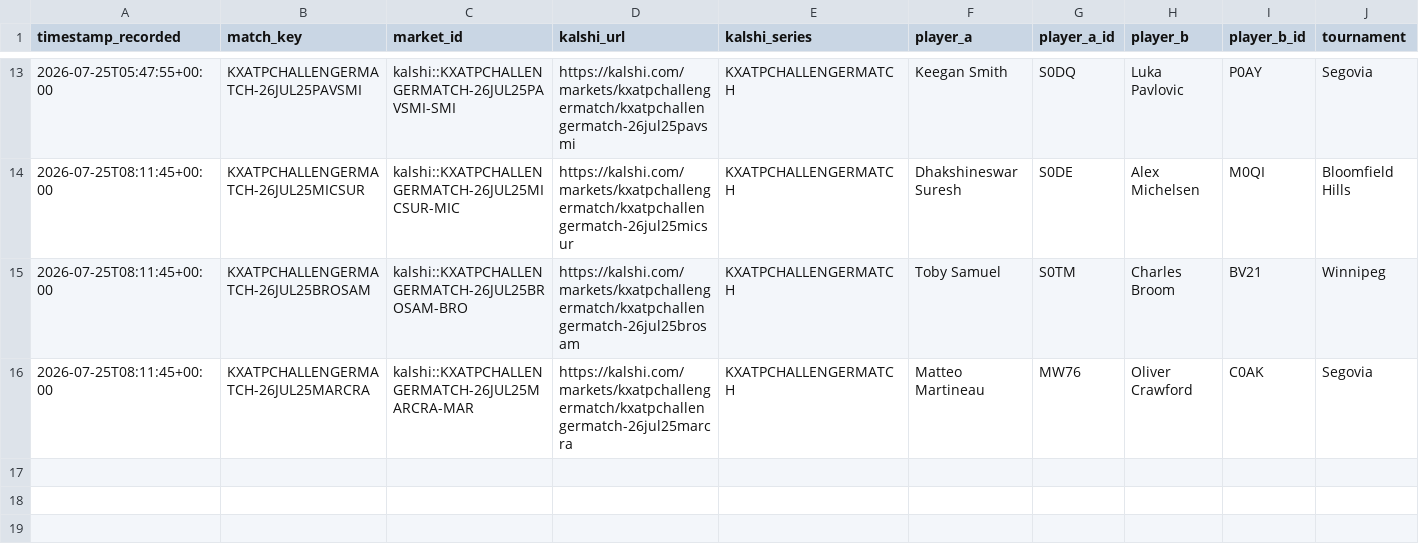
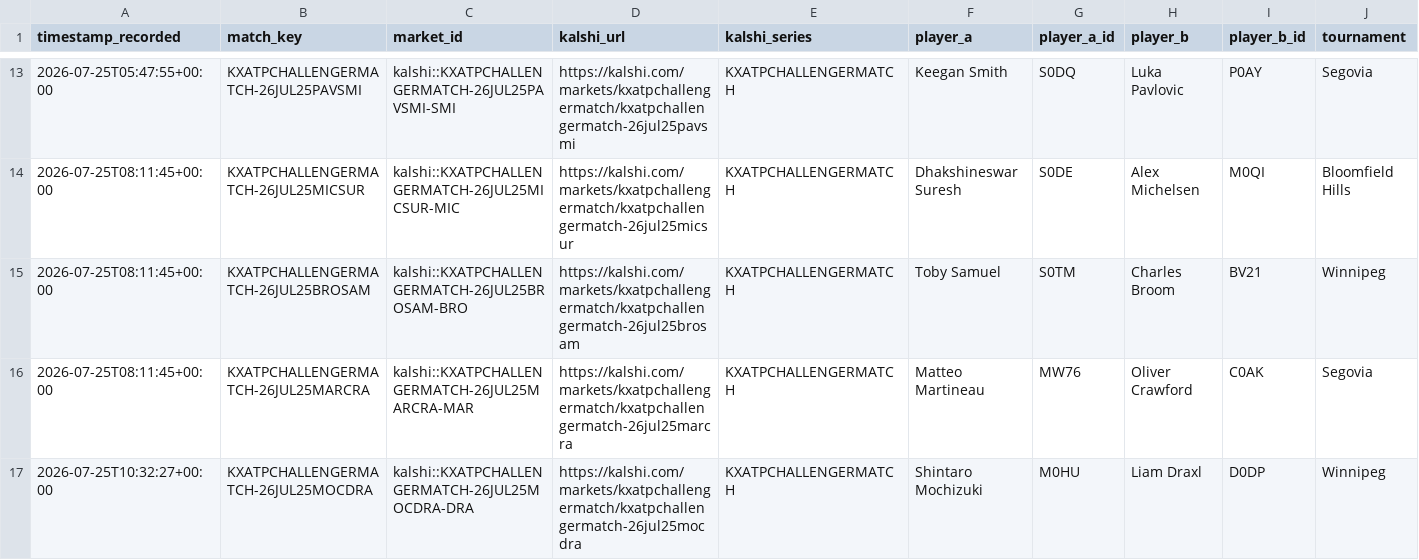
Before and after one commit to TKM6403/tennis-prediction-market, a CSV file: data/paper_trades/pending.csv, drawn as a sheet; only a part is shown, gaps mark what is left out; rows hold the shown columns only; the diff names each change by its address in the sheet, - before the commit and + after, or states it on an @@ line.

Commit message:
auto(paper-trader): 2026-07-25T10:33:34Z scan/settle

```diff
--- a/data/paper_trades/pending.csv
+++ b/data/paper_trades/pending.csv
+row 17: 2026-07-25T10:32:27+00:00 | KXATPCHALLENGERMATCH-26JUL25MOCDRA | kalshi::KXATPCHALLENGERMATCH-26JUL25MOCDRA-DRA | https://kalshi.com/markets/kxatpchallengermatch/kxatpchallengermatch-26jul25mocdra | KXATPCHALLENGERMATCH | Shintaro Mochizuki | M0HU | Liam Draxl | D0DP | Winnipeg
```
Also changed, not shown: 4 other files.
